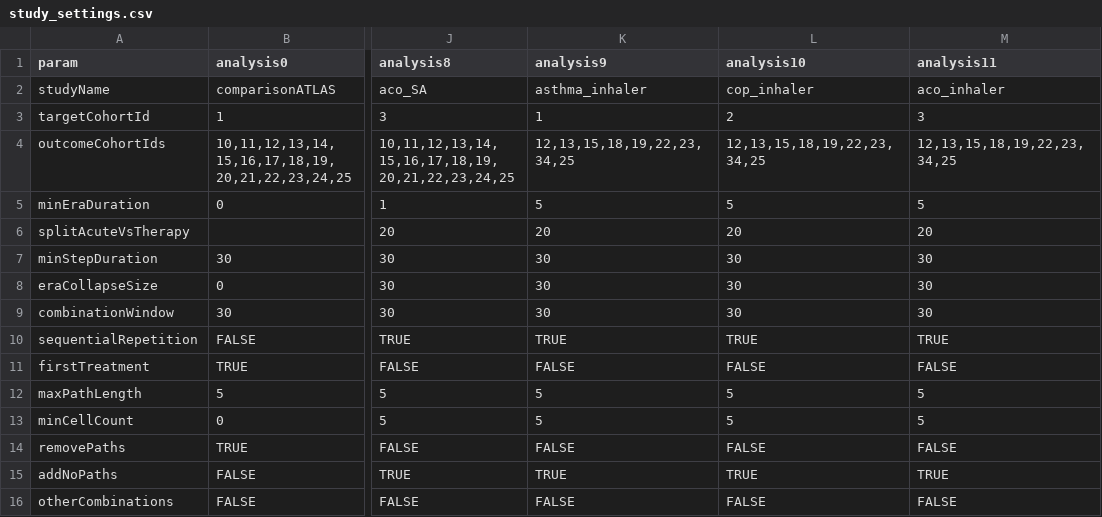
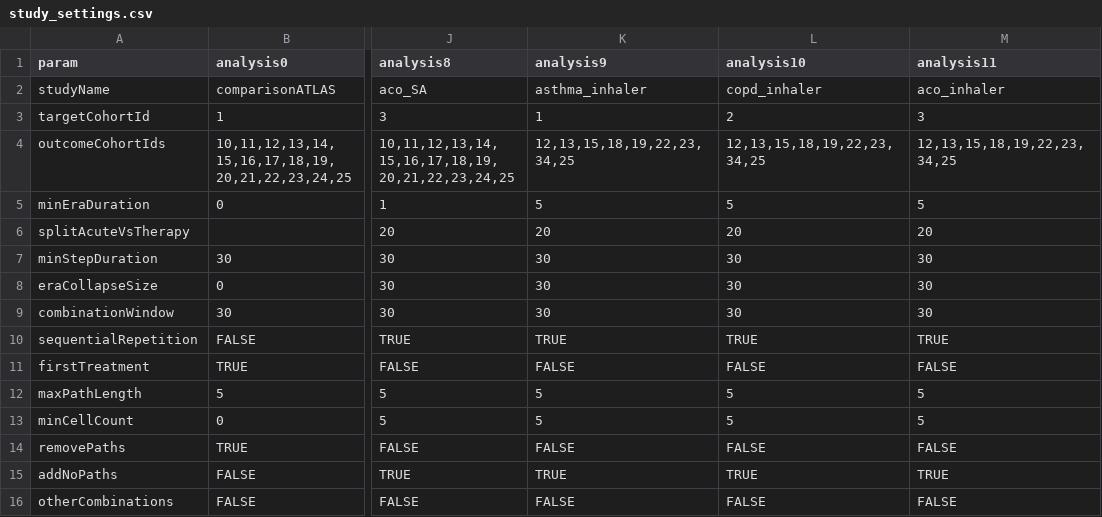
Before and after one commit to ted9219/RespiratoryDrugPathways, a CSV file: inst/Settings/study_settings.csv, drawn as a sheet; only a part is shown, gaps mark what is left out; the diff names each change by its address in the sheet, - before the commit and + after, or states it on an @@ line.

```diff
--- a/inst/Settings/study_settings.csv
+++ b/inst/Settings/study_settings.csv
-L2 (analysis10): cop_inhaler
+L2 (analysis10): copd_inhaler
```
Also changed, not shown: 2 other files.
